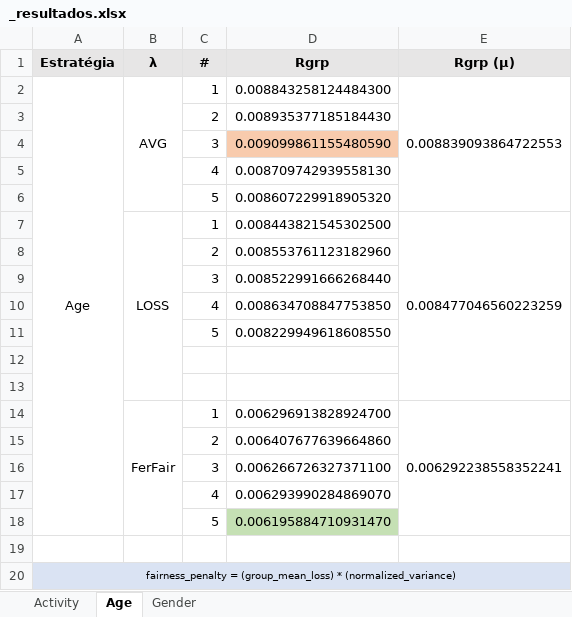
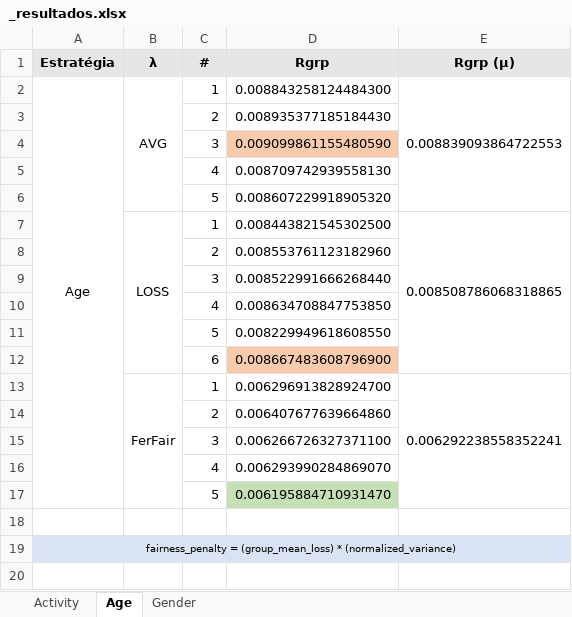
Before and after one commit to ravarmes/recsys-fair-federation-flower, an Excel workbook: _resultados/_resultados.xlsx, sheet Age, drawn as a sheet; values as stored, in another font and other column widths than the file's, no borders; removed rows and columns are numbered as before the commit, all else as after; the diff names each change by its address in the sheet, - before the commit and + after, or states it on an @@ line.

Commit message:
Resultados

```diff
--- a/_resultados/_resultados.xlsx (sheet Age)
+++ b/_resultados/_resultados.xlsx (sheet Age)
-E7 (Rgrp (µ)): 0.008477046560223259
+E7 (Rgrp (µ)): 0.008508786068318865
-row 12: (empty)
+row 12:  |  | 6 | 0.008667483608796900
-D12 fill: none
+D12 fill: #F8CBAD
-row 13: (empty)
```
Also changed, not shown: sheet Gender, 4 other files.
